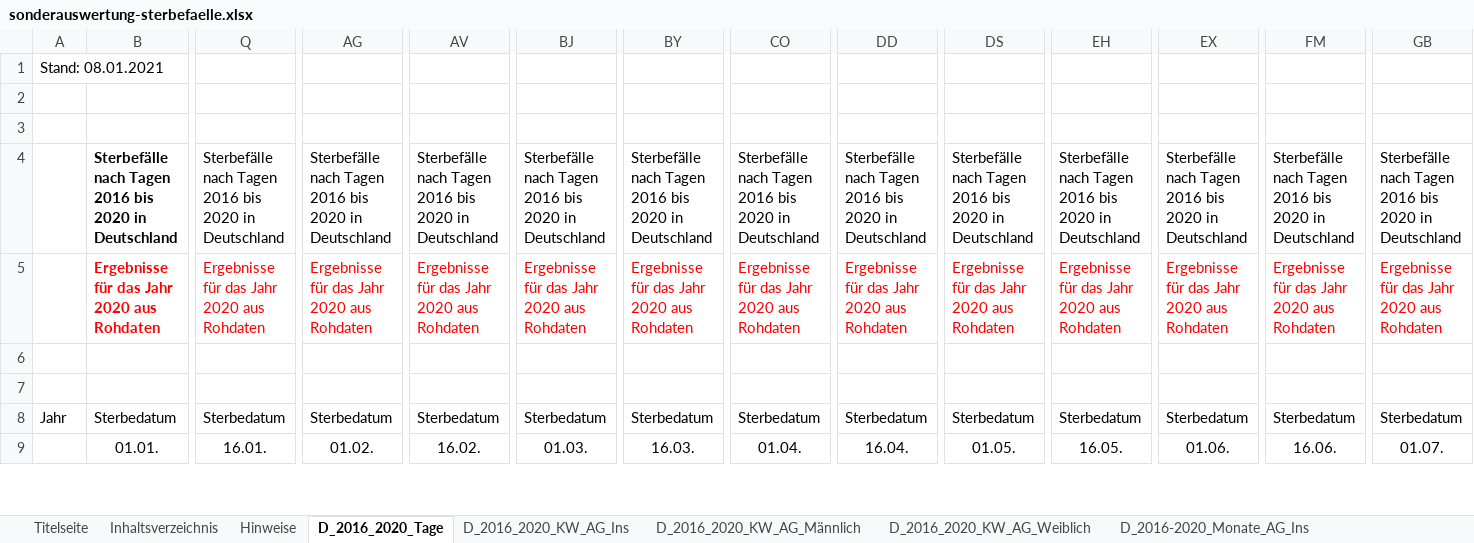
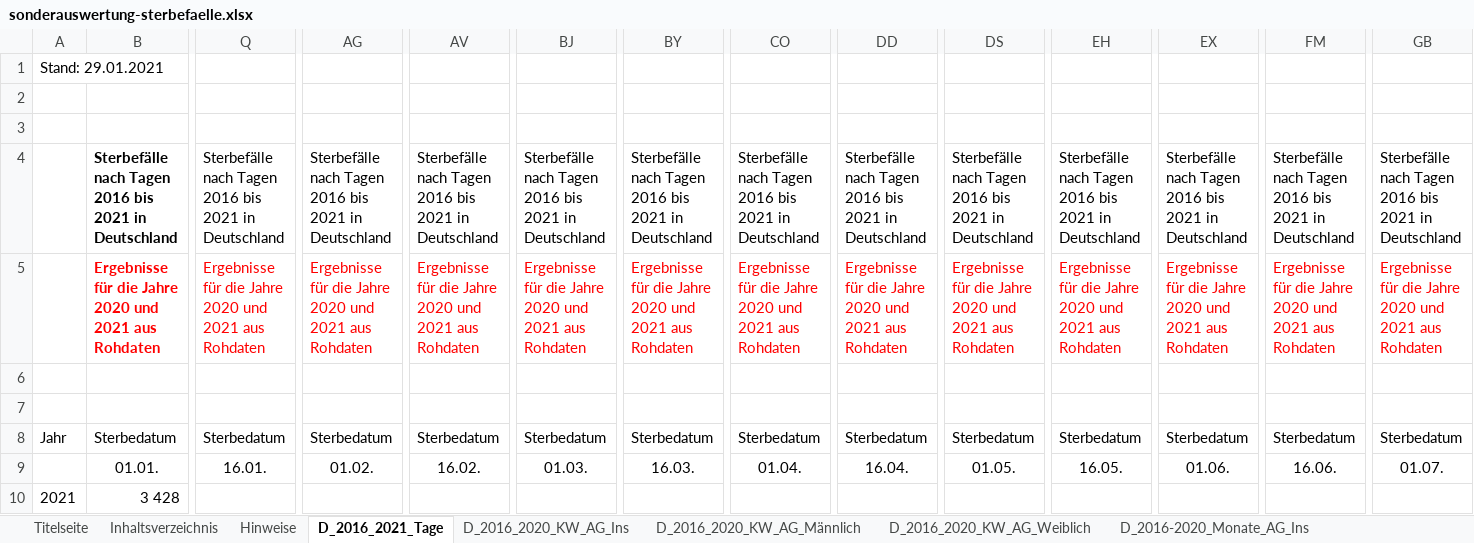
Before and after one commit to ofenloch/rki-data-evaluation, an Excel workbook: other-data/sonderauswertung-sterbefaelle.xlsx, sheet D_2016_2021_Tage, drawn as a sheet; only a part is shown, gaps mark what is left out; values as stored, in another font and other column widths than the file's, no borders; rows hold the shown columns only; the diff covers the shown part only; the diff names each change by its address in the sheet, - before the commit and + after, or states it on an @@ line.

```diff
--- a/other-data/sonderauswertung-sterbefaelle.xlsx (sheet D_2016_2021_Tage)
+++ b/other-data/sonderauswertung-sterbefaelle.xlsx (sheet D_2016_2021_Tage)
-sheet tab: D_2016_2020_Tage
+sheet tab: D_2016_2021_Tage
-A1: Stand: 08.01.2021
+A1: Stand: 29.01.2021
-B4: …2016 bis 2020 in Deutschland
+B4: …2016 bis 2021 in Deutschland
-Q4: …2016 bis 2020 in Deutschland
+Q4: …2016 bis 2021 in Deutschland
-AG4: …2016 bis 2020 in Deutschland
+AG4: …2016 bis 2021 in Deutschland
-AV4: …2016 bis 2020 in Deutschland
+AV4: …2016 bis 2021 in Deutschland
-BJ4: …2016 bis 2020 in Deutschland
+BJ4: …2016 bis 2021 in Deutschland
-BY4: …2016 bis 2020 in Deutschland
+BY4: …2016 bis 2021 in Deutschland
-CO4: …2016 bis 2020 in Deutschland
+CO4: …2016 bis 2021 in Deutschland
-DD4: …2016 bis 2020 in Deutschland
+DD4: …2016 bis 2021 in Deutschland
-DS4: …2016 bis 2020 in Deutschland
+DS4: …2016 bis 2021 in Deutschland
-EH4: …2016 bis 2020 in Deutschland
+EH4: …2016 bis 2021 in Deutschland
-EX4: …2016 bis 2020 in Deutschland
+EX4: …2016 bis 2021 in Deutschland
-FM4: …2016 bis 2020 in Deutschland
+FM4: …2016 bis 2021 in Deutschland
-GB4: …2016 bis 2020 in Deutschland
+GB4: …2016 bis 2021 in Deutschland
-B5: Ergebnisse für das Jahr 2020 aus Rohdaten
+B5: Ergebnisse für die Jahre 2020 und 2021 aus Rohdaten
-Q5: Ergebnisse für das Jahr 2020 aus Rohdaten
+Q5: Ergebnisse für die Jahre 2020 und 2021 aus Rohdaten
-AG5: Ergebnisse für das Jahr 2020 aus Rohdaten
+AG5: Ergebnisse für die Jahre 2020 und 2021 aus Rohdaten
-AV5: Ergebnisse für das Jahr 2020 aus Rohdaten
+AV5: Ergebnisse für die Jahre 2020 und 2021 aus Rohdaten
-BJ5: Ergebnisse für das Jahr 2020 aus Rohdaten
+BJ5: Ergebnisse für die Jahre 2020 und 2021 aus Rohdaten
-BY5: Ergebnisse für das Jahr 2020 aus Rohdaten
+BY5: Ergebnisse für die Jahre 2020 und 2021 aus Rohdaten
-CO5: Ergebnisse für das Jahr 2020 aus Rohdaten
+CO5: Ergebnisse für die Jahre 2020 und 2021 aus Rohdaten
-DD5: Ergebnisse für das Jahr 2020 aus Rohdaten
+DD5: Ergebnisse für die Jahre 2020 und 2021 aus Rohdaten
-DS5: Ergebnisse für das Jahr 2020 aus Rohdaten
+DS5: Ergebnisse für die Jahre 2020 und 2021 aus Rohdaten
-EH5: Ergebnisse für das Jahr 2020 aus Rohdaten
+EH5: Ergebnisse für die Jahre 2020 und 2021 aus Rohdaten
-EX5: Ergebnisse für das Jahr 2020 aus Rohdaten
+EX5: Ergebnisse für die Jahre 2020 und 2021 aus Rohdaten
-FM5: Ergebnisse für das Jahr 2020 aus Rohdaten
+FM5: Ergebnisse für die Jahre 2020 und 2021 aus Rohdaten
-GB5: Ergebnisse für das Jahr 2020 aus Rohdaten
+GB5: Ergebnisse für die Jahre 2020 und 2021 aus Rohdaten
+row 10: 2021 | 3 428
```
Also changed, not shown: 260 edited cells and cell formats elsewhere in this sheet, sheet BL_2016_2021_Tage, sheet BL_2016_2020_KW_AG_Ins, sheet BL_2016_2020_KW_AG_Männlich, sheet BL_2016_2020_KW_AG_Weiblich, sheet D_2016_2020_KW_AG_Ins, sheet BL_2016_2020_Monate_AG_Ins, 9 more sheets, other sheet tabs, charts or pictures, 14 other files.
